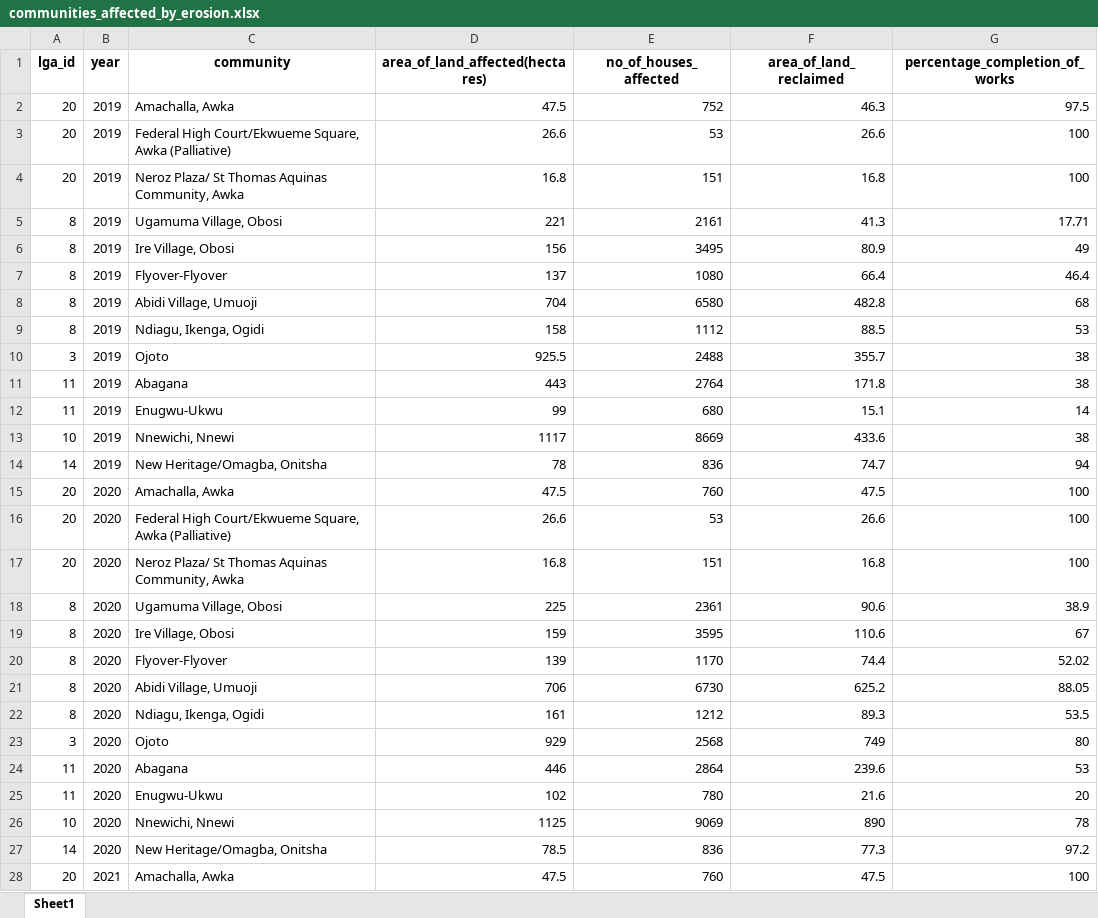
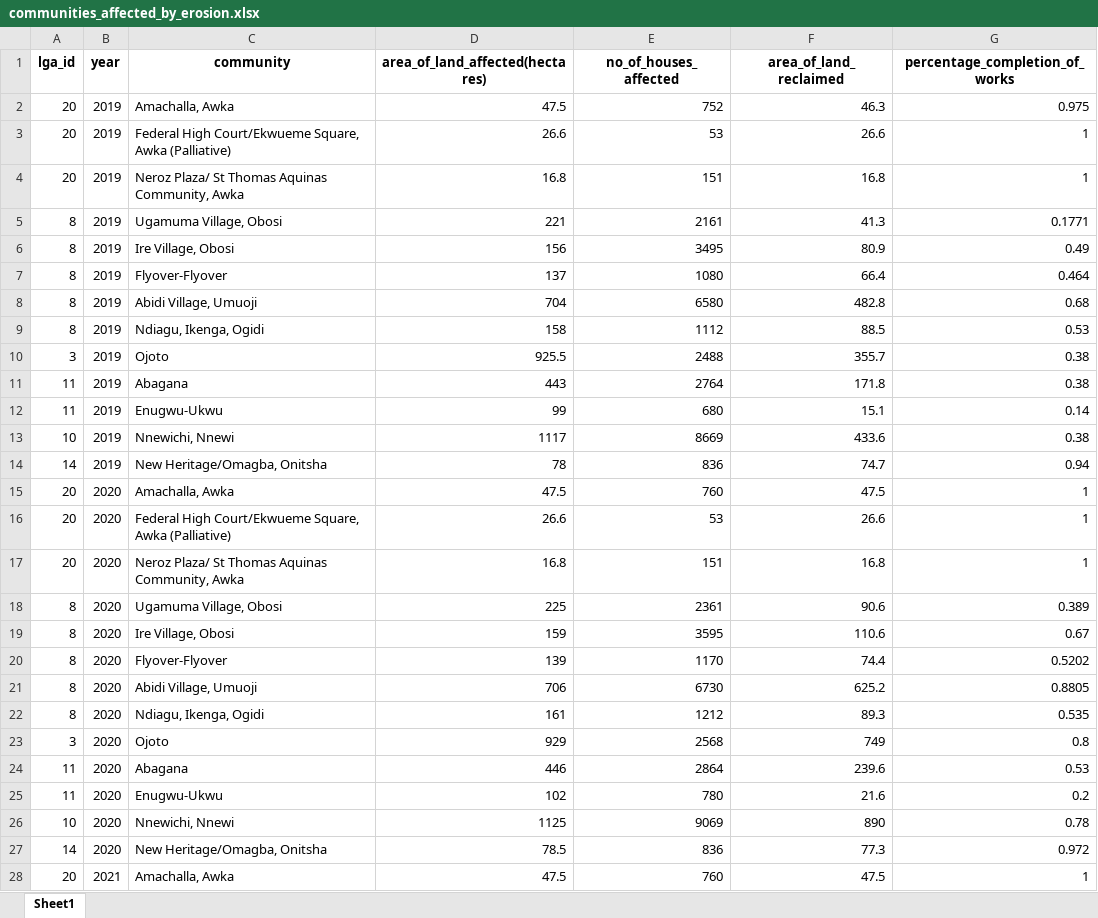
Before and after one commit to PeaceTem/Anambra-Data-Transformation, an Excel workbook: DISASTER/communities_affected_by_erosion.xlsx, sheet Sheet1, drawn as a sheet; only a part is shown; values as stored, in another font and other column widths than the file's, no borders; the diff covers the shown part only; the diff names each change by its address in the sheet, - before the commit and + after, or states it on an @@ line.

```diff
--- a/DISASTER/communities_affected_by_erosion.xlsx (sheet Sheet1)
+++ b/DISASTER/communities_affected_by_erosion.xlsx (sheet Sheet1)
-G2 (percentage_completion_of_works): 97.5
+G2 (percentage_completion_of_works): 0.975
-G3:G4 (percentage_completion_of_works): 100
+G3:G4 (percentage_completion_of_works): 1
-G5 (percentage_completion_of_works): 17.71
+G5 (percentage_completion_of_works): 0.1771
-G6 (percentage_completion_of_works): 49
+G6 (percentage_completion_of_works): 0.49
-G7 (percentage_completion_of_works): 46.4
+G7 (percentage_completion_of_works): 0.464
-G8 (percentage_completion_of_works): 68
+G8 (percentage_completion_of_works): 0.68
-G9 (percentage_completion_of_works): 53
+G9 (percentage_completion_of_works): 0.53
-G10:G11 (percentage_completion_of_works): 38
+G10:G11 (percentage_completion_of_works): 0.38
-G12 (percentage_completion_of_works): 14
+G12 (percentage_completion_of_works): 0.14
-G13 (percentage_completion_of_works): 38
+G13 (percentage_completion_of_works): 0.38
-G14 (percentage_completion_of_works): 94
+G14 (percentage_completion_of_works): 0.94
-G15:G17 (percentage_completion_of_works): 100
+G15:G17 (percentage_completion_of_works): 1
-G18 (percentage_completion_of_works): 38.9
+G18 (percentage_completion_of_works): 0.389
-G19 (percentage_completion_of_works): 67
+G19 (percentage_completion_of_works): 0.67
-G20 (percentage_completion_of_works): 52.02
+G20 (percentage_completion_of_works): 0.5202
-G21 (percentage_completion_of_works): 88.05
+G21 (percentage_completion_of_works): 0.8805
-G22 (percentage_completion_of_works): 53.5
+G22 (percentage_completion_of_works): 0.535
-G23 (percentage_completion_of_works): 80
+G23 (percentage_completion_of_works): 0.8
-G24 (percentage_completion_of_works): 53
+G24 (percentage_completion_of_works): 0.53
-G25 (percentage_completion_of_works): 20
+G25 (percentage_completion_of_works): 0.2
-G26 (percentage_completion_of_works): 78
+G26 (percentage_completion_of_works): 0.78
-G27 (percentage_completion_of_works): 97.2
+G27 (percentage_completion_of_works): 0.972
-G28 (percentage_completion_of_works): 100
+G28 (percentage_completion_of_works): 1
```
Also changed, not shown: 25 edited cells elsewhere in this sheet, AGRICULTURE/anambra_2022_year_book.xlsx, Budget/data/budget_2022.xlsx, 20 other files.
